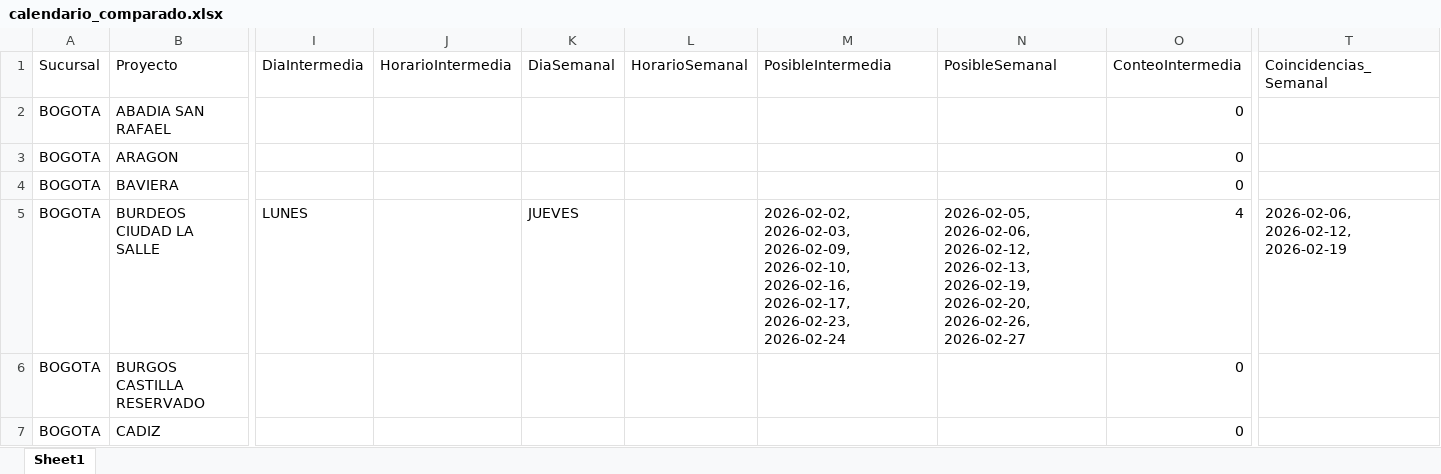
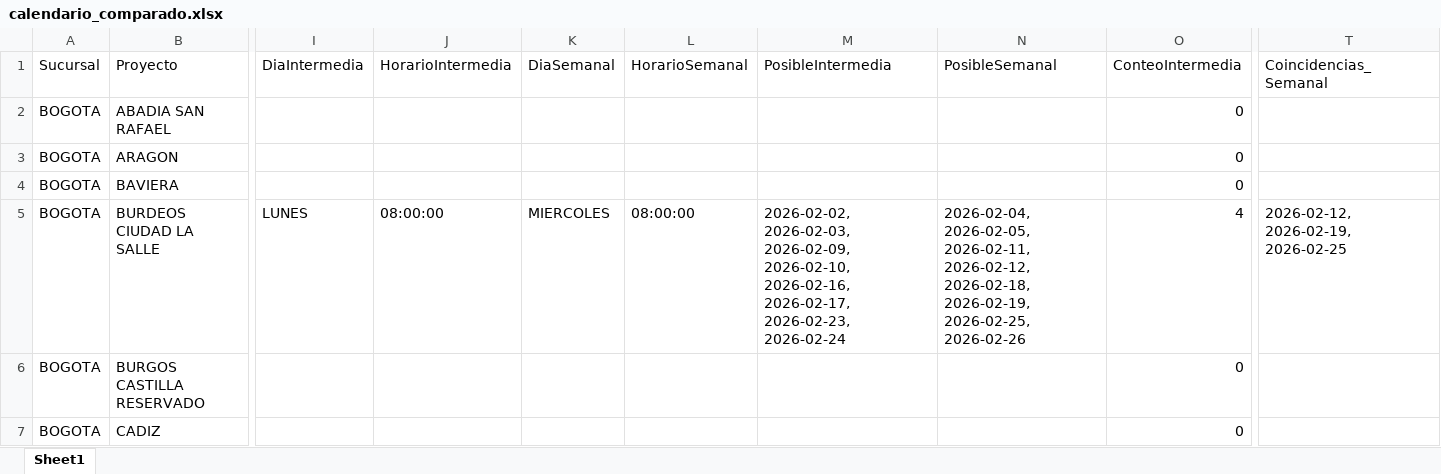
Before and after one commit to proyectosleanmarval-dev/SeguimientoMadurezCumplimientoActas, an Excel workbook: output/calendario_comparado.xlsx, sheet Sheet1, drawn as a sheet; only a part is shown, gaps mark what is left out; values as stored, in another font and other column widths than the file's, no borders; the diff names each change by its address in the sheet, - before the commit and + after, or states it on an @@ line.

```diff
--- a/output/calendario_comparado.xlsx (sheet Sheet1)
+++ b/output/calendario_comparado.xlsx (sheet Sheet1)
-J5 (HorarioIntermedia): (empty)
+J5 (HorarioIntermedia): 08:00:00
-K5 (DiaSemanal): JUEVES
+K5 (DiaSemanal): MIERCOLES
-L5 (HorarioSemanal): (empty)
+L5 (HorarioSemanal): 08:00:00
-N5 (PosibleSemanal): 2026-02-05, 2026-02-06, 2026-02-12, 2026-02-13, 2026-02-19, 2026-02-20, 2026-02-26, 2026-02-27
+N5 (PosibleSemanal): 2026-02-04, 2026-02-05, 2026-02-11, 2026-02-12, 2026-02-18, 2026-02-19, 2026-02-25, 2026-02-26
-T5 (Coincidencias_Semanal): 2026-02-06, 2026-02-12, 2026-02-19
+T5 (Coincidencias_Semanal): 2026-02-12, 2026-02-19, 2026-02-25
```
Also changed, not shown: output/calendario_real.xlsx, output/calendario_teorico.xlsx.
